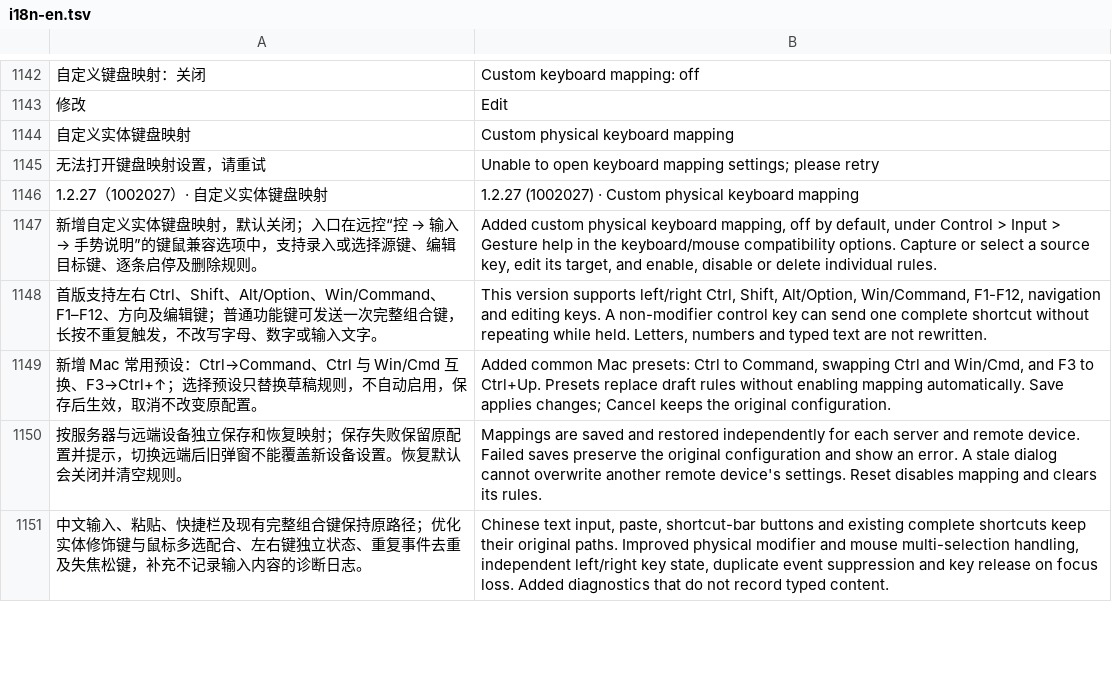
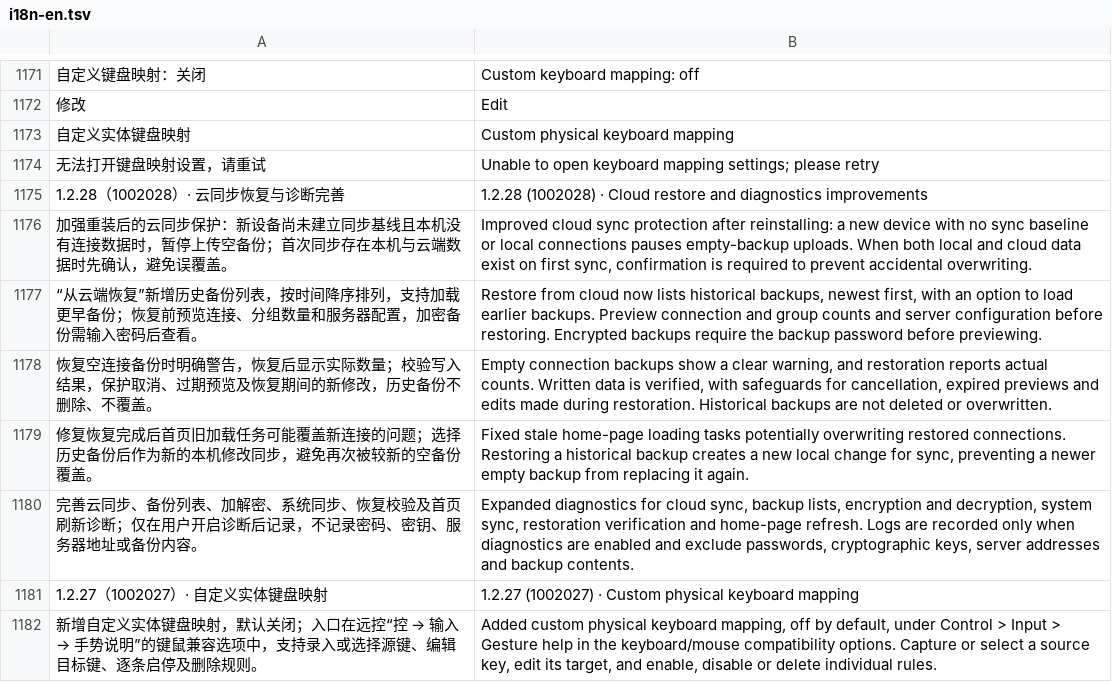
Before and after one commit to oliverhy/StarRustDesk, a TSV file: tools/i18n-en.tsv, drawn as a sheet; only a part is shown, gaps mark what is left out; the shorter side is filled out with more unchanged rows; the diff covers the shown part only; the diff names each change by its address in the sheet, - before the commit and + after, or states it on an @@ line.

Commit message:
Release StarRustDesk 1.2.28: safer cloud restore and diagnostics

```diff
--- a/tools/i18n-en.tsv
+++ b/tools/i18n-en.tsv
+row 1175: 1.2.28（1002028）· 云同步恢复与诊断完善 | 1.2.28 (1002028) · Cloud restore and diagnostics improvements
+row 1176: 加强重装后的云同步保护：新设备尚未建立同步基线且本机没有连接数据时，暂停上传空备份；首次同步存在本机与云端数据时先确认，避免误覆盖。 | Improved cloud sync protection after reinstalling: a new device with no sync baseline or local connections pauses empty-backup uploads. When both local and cloud data exist on first sync, confirmation is required to prevent accidental overwriting.
+row 1177: “从云端恢复”新增历史备份列表，按时间降序排列，支持加载更早备份；恢复前预览连接、分组数量和服务器配置，加密备份需输入密码后查看。 | Restore from cloud now lists historical backups, newest first, with an option to load earlier backups. Preview connection and group counts and server configuration before restoring. Encrypted backups require the backup password before previewing.
+row 1178: 恢复空连接备份时明确警告，恢复后显示实际数量；校验写入结果，保护取消、过期预览及恢复期间的新修改，历史备份不删除、不覆盖。 | Empty connection backups show a clear warning, and restoration reports actual counts. Written data is verified, with safeguards for cancellation, expired previews and edits made during restoration. Historical backups are not deleted or overwritten.
+row 1179: 修复恢复完成后首页旧加载任务可能覆盖新连接的问题；选择历史备份后作为新的本机修改同步，避免再次被较新的空备份覆盖。 | Fixed stale home-page loading tasks potentially overwriting restored connections. Restoring a historical backup creates a new local change for sync, preventing a newer empty backup from replacing it again.
+row 1180: 完善云同步、备份列表、加解密、系统同步、恢复校验及首页刷新诊断；仅在用户开启诊断后记录，不记录密码、密钥、服务器地址或备份内容。 | Expanded diagnostics for cloud sync, backup lists, encryption and decryption, system sync, restoration verification and home-page refresh. Logs are recorded only when diagnostics are enabled and exclude passwords, cryptographic keys, server addresses and backup contents.
```
Also changed, not shown: 29 added rows elsewhere in this file, 12 other files.
